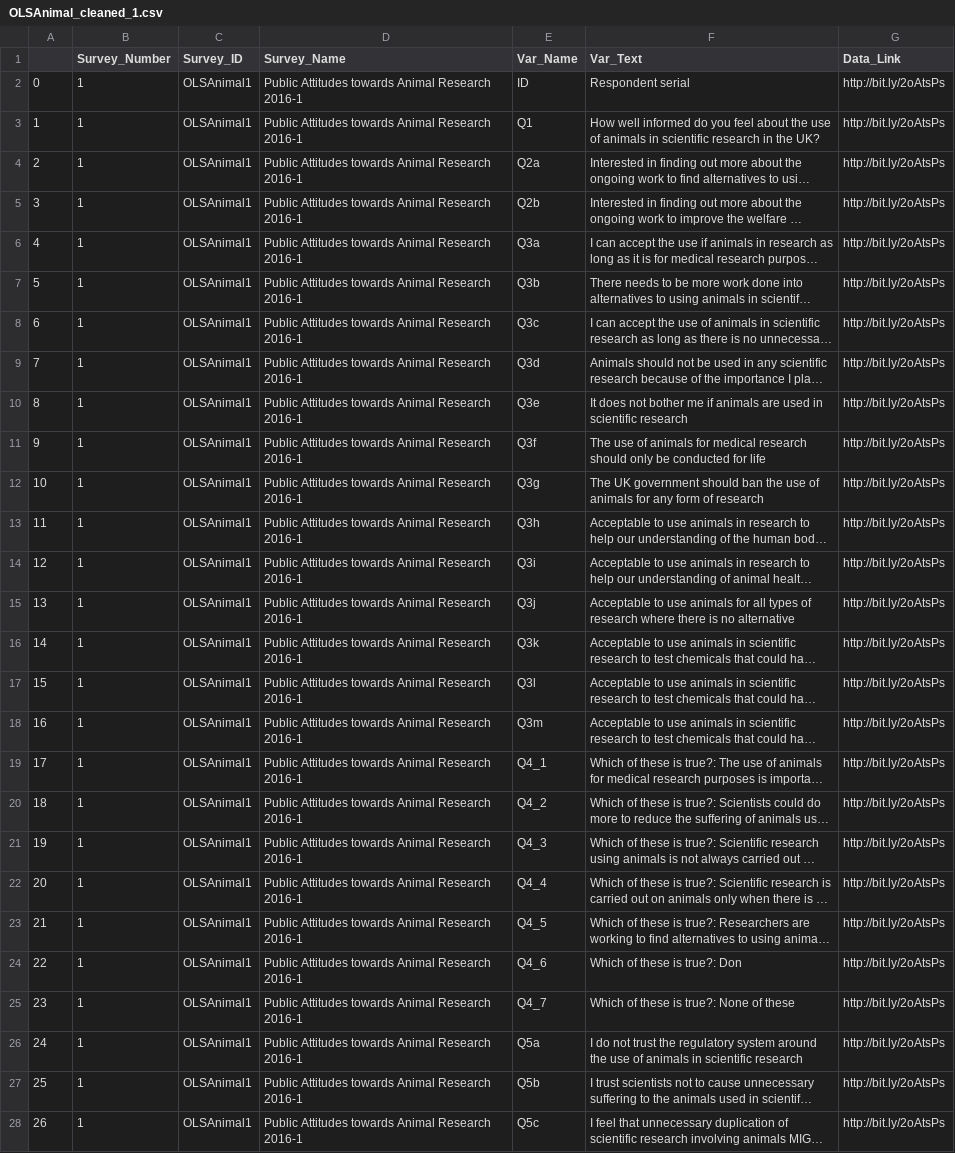
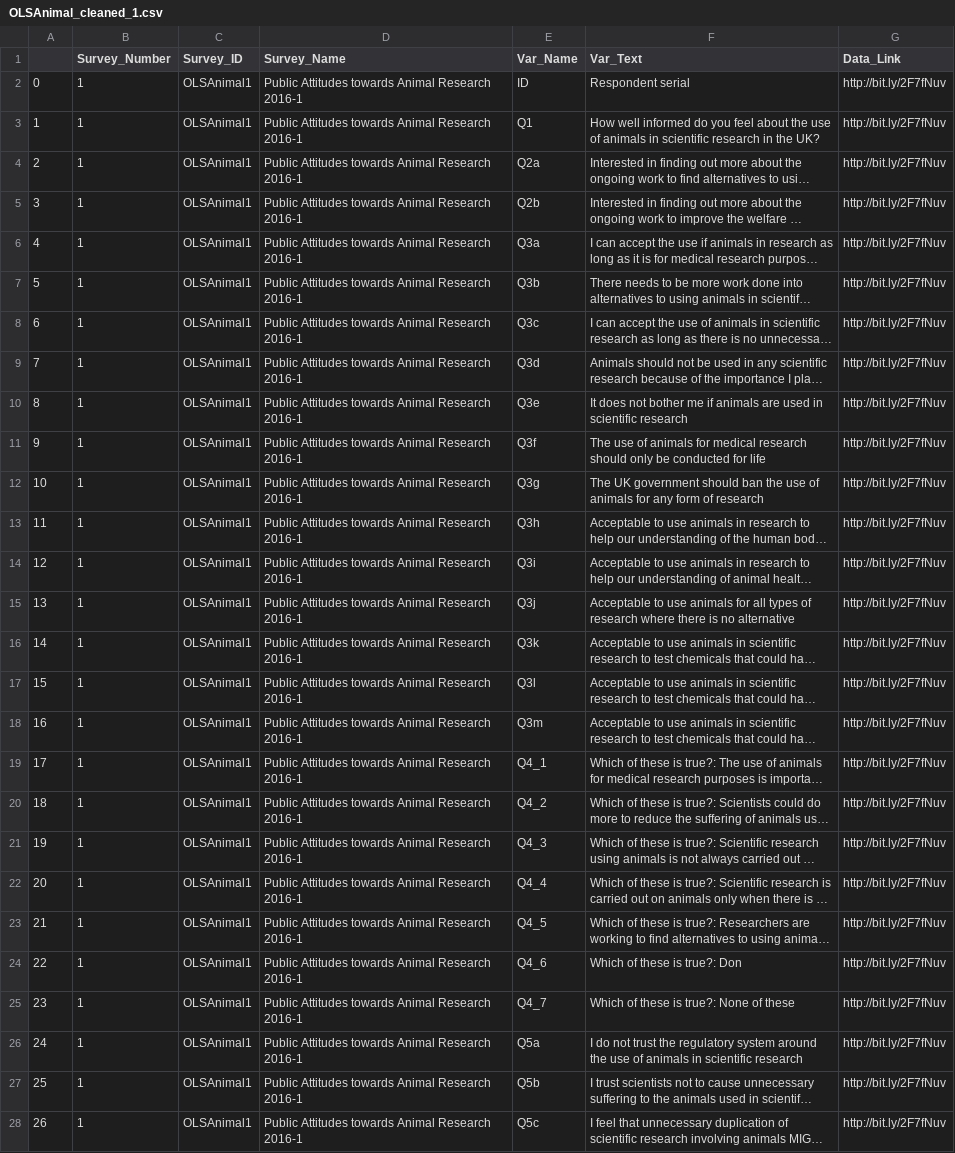
Before and after one commit to bethbailey/survey-search, a CSV file: Data/Public Attitudes towards Animal Research 2016/OLSAnimal_cleaned_1.csv, drawn as a sheet; only a part is shown; long unchanged cells end in …; the diff covers the shown part only; the diff names each change by its address in the sheet, - before the commit and + after, or states it on an @@ line.

Commit message:
Updating OLS data

```diff
--- a/Data/Public Attitudes towards Animal Research 2016/OLSAnimal_cleaned_1.csv
+++ b/Data/Public Attitudes towards Animal Research 2016/OLSAnimal_cleaned_1.csv
-G2:G28 (Data_Link): http://bit.ly/2oAtsPs
+G2:G28 (Data_Link): http://bit.ly/2F7fNuv
```
Also changed, not shown: 55 edited cells elsewhere in this file, Data/Public Attitudes towards Animal Research 2016/OLSAnimal_cleaned_2.csv, Data/Public Attitudes towards Animal Research 2016/OLSAnimal_cleaned_3.csv, 6 other files.
